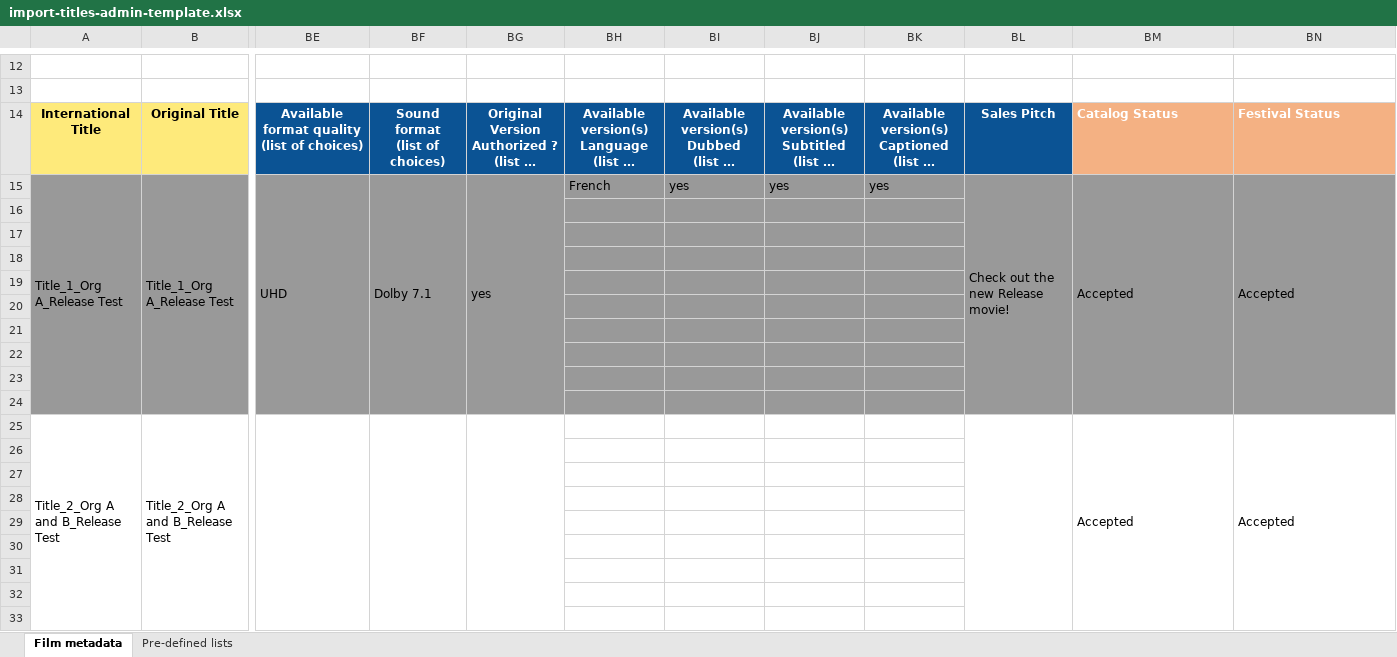
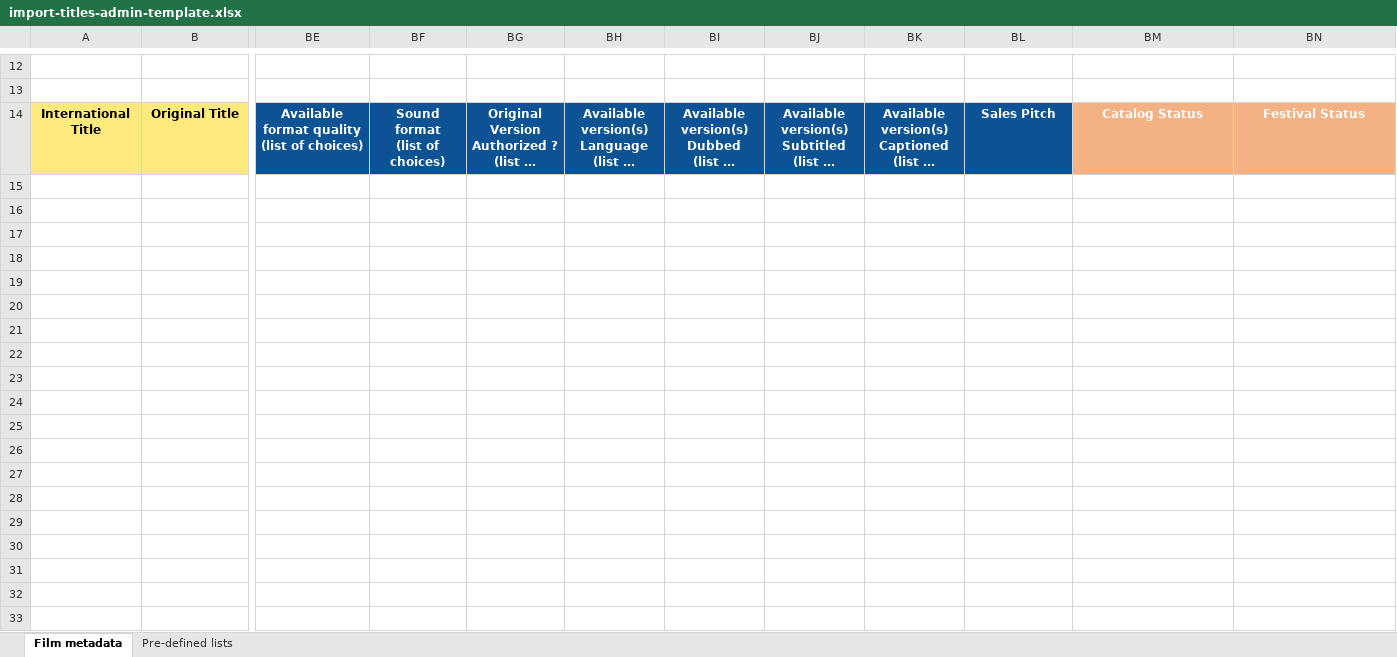
Before and after one commit to blockframes/blockframes, an Excel workbook: assets/templates/import-titles-admin-template.xlsx, sheet Film metadata, drawn as a sheet; only a part is shown, gaps mark what is left out; long unchanged cells end in …; values as stored, in another font and other column widths than the file's, no borders; charts and pictures not drawn; rows hold the shown columns only; the diff covers the shown part only; the diff names each change by its address in the sheet, - before the commit and + after, or states it on an @@ line.

```diff
--- a/assets/templates/import-titles-admin-template.xlsx (sheet Film metadata)
+++ b/assets/templates/import-titles-admin-template.xlsx (sheet Film metadata)
-BM14:BN14 alignment: left
+BM14:BN14 alignment: center
-row 15: Title_1_Org A_Release Test | Title_1_Org A_Release Test | UHD | Dolby 7.1 | yes | French | yes | yes | yes | Check out the new Release movie! | Accepted | Accepted
-row 16: (empty)
-row 17: (empty)
-row 18: (empty)
-row 19: (empty)
-row 20: (empty)
-row 21: (empty)
-row 22: (empty)
-row 23: (empty)
-row 24: (empty)
-row 25: Title_2_Org A and B_Release Test | Title_2_Org A and B_Release Test |  |  |  |  |  |  |  |  | Accepted | Accepted
-row 26: (empty)
-row 27: (empty)
-row 28: (empty)
-row 29: (empty)
-row 30: (empty)
-row 31: (empty)
-row 32: (empty)
-row 33: (empty)
```
Also changed, not shown: 22 removed rows elsewhere in this sheet, sheet Pre-defined lists, charts or pictures, assets/templates/import-titles-seller-template.xlsx.
